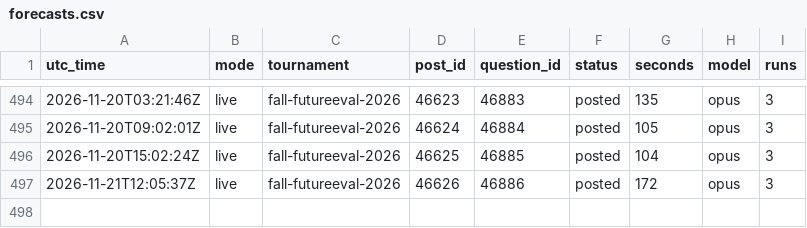
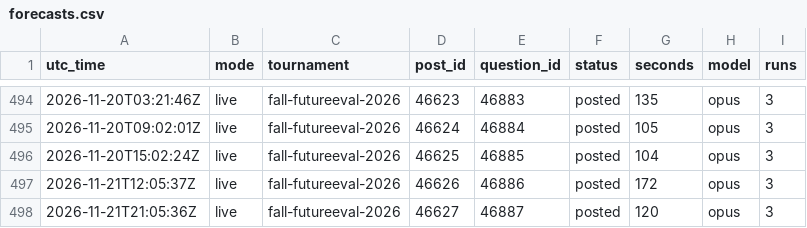
Before and after one commit to SiyaoGui/claude-forecast-bot, a CSV file: logs/forecasts.csv, drawn as a sheet; only a part is shown, gaps mark what is left out.

Commit message:
Update forecast log

```diff
--- a/logs/forecasts.csv
+++ b/logs/forecasts.csv
@@ -497 +497,2 @@ utc_time,mode,tournament,post_id,question_id,status,seconds,model,runs
 2026-11-21T12:05:37Z,live,fall-futureeval-2026,46626,46886,posted,172,opus,3
+2026-11-21T21:05:36Z,live,fall-futureeval-2026,46627,46887,posted,120,opus,3
```
